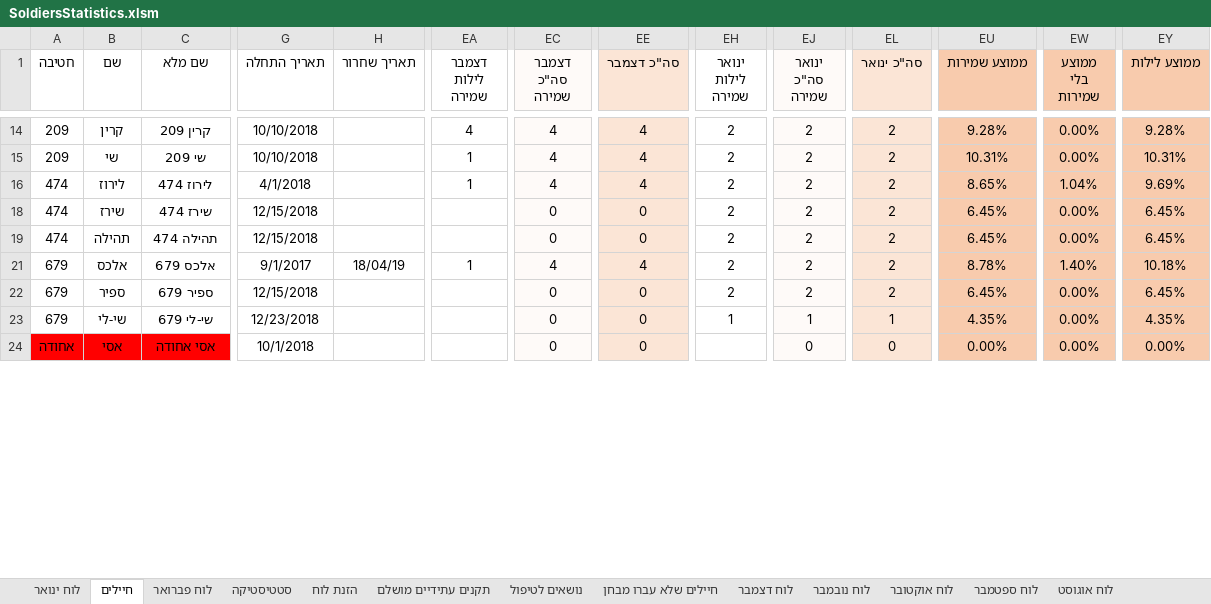
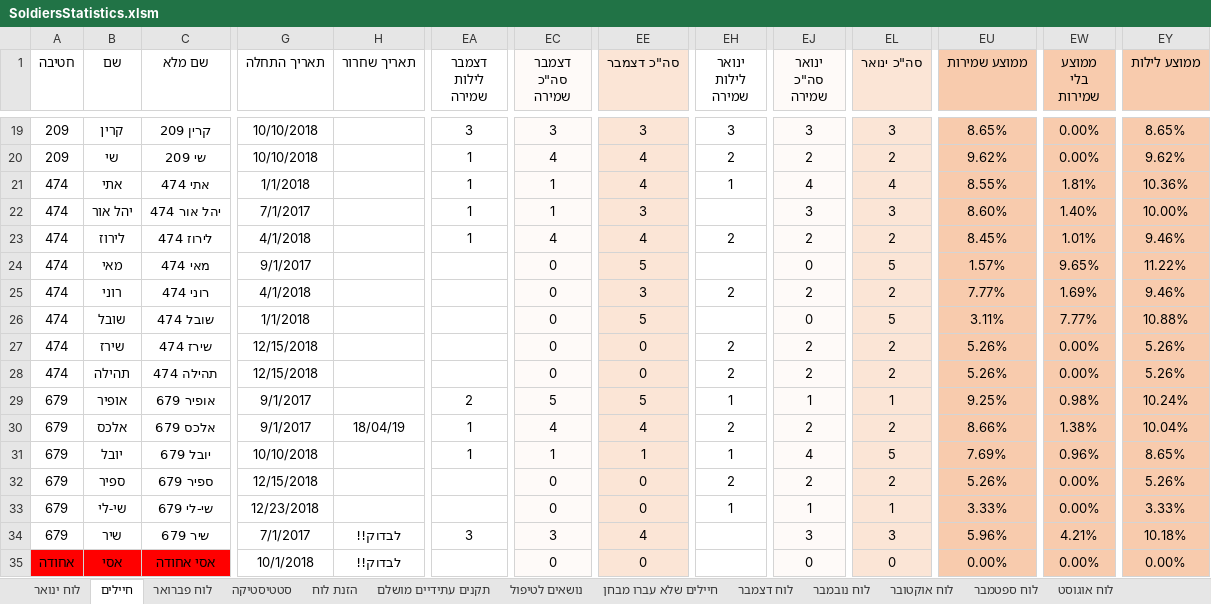
Before and after one commit to YuvalAlf/Duty-Table, an Excel workbook: SoldiersStatistics.xlsm, sheet חיילים, drawn as a sheet; only a part is shown, gaps mark what is left out; values as stored, in another font and other column widths than the file's, no borders; conditional formats not drawn; addresses are those after the commit; rows hold the shown columns only; the diff covers the shown part only; the diff names each change by its address in the sheet, - before the commit and + after, or states it on an @@ line.

```diff
--- a/SoldiersStatistics.xlsm (sheet חיילים)
+++ b/SoldiersStatistics.xlsm (sheet חיילים)
-EA19 (דצמבר לילות שמירה): 4
+EA19 (דצמבר לילות שמירה): 3
-EC19 (דצמבר סה"כ שמירה): 4
+EC19 (דצמבר סה"כ שמירה): 3
-EE19 (סה"כ דצמבר): 4
+EE19 (סה"כ דצמבר): 3
-EH19 (ינואר לילות שמירה): 2
+EH19 (ינואר לילות שמירה): 3
-EJ19 (ינואר סה"כ שמירה): 2
+EJ19 (ינואר סה"כ שמירה): 3
-EL19 (סה"כ ינואר): 2
+EL19 (סה"כ ינואר): 3
-EU19 (ממוצע שמירות): 9.28%
+EU19 (ממוצע שמירות): 8.65%
-EY19 (ממוצע לילות): 9.28%
+EY19 (ממוצע לילות): 8.65%
-EU20 (ממוצע שמירות): 10.31%
+EU20 (ממוצע שמירות): 9.62%
-EY20 (ממוצע לילות): 10.31%
+EY20 (ממוצע לילות): 9.62%
+row 21: 474 | אתי | אתי 474 | 1/1/2018 |  | 1 | 1 | 4 | 1 | 4 | 4 | 8.55% | 1.81% | 10.36%
+row 22: 474 | יהל אור | יהל אור 474 | 7/1/2017 |  | 1 | 1 | 3 |  | 3 | 3 | 8.60% | 1.40% | 10.00%
-EU23 (ממוצע שמירות): 8.65%
+EU23 (ממוצע שמירות): 8.45%
-EW23 (ממוצע בלי שמירות): 1.04%
+EW23 (ממוצע בלי שמירות): 1.01%
-EY23 (ממוצע לילות): 9.69%
+EY23 (ממוצע לילות): 9.46%
+row 24: 474 | מאי | מאי 474 | 9/1/2017 |  |  | 0 | 5 |  | 0 | 5 | 1.57% | 9.65% | 11.22%
+row 25: 474 | רוני | רוני 474 | 4/1/2018 |  |  | 0 | 3 | 2 | 2 | 2 | 7.77% | 1.69% | 9.46%
+row 26: 474 | שובל | שובל 474 | 1/1/2018 |  |  | 0 | 5 |  | 0 | 5 | 3.11% | 7.77% | 10.88%
-EU27:EU28 (ממוצע שמירות): 6.45%
+EU27:EU28 (ממוצע שמירות): 5.26%
-EY27:EY28 (ממוצע לילות): 6.45%
+EY27:EY28 (ממוצע לילות): 5.26%
+row 29: 679 | אופיר | אופיר 679 | 9/1/2017 |  | 2 | 5 | 5 | 1 | 1 | 1 | 9.25% | 0.98% | 10.24%
-EU30 (ממוצע שמירות): 8.78%
+EU30 (ממוצע שמירות): 8.66%
-EW30 (ממוצע בלי שמירות): 1.40%
+EW30 (ממוצע בלי שמירות): 1.38%
-EY30 (ממוצע לילות): 10.18%
+EY30 (ממוצע לילות): 10.04%
+row 31: 679 | יובל | יובל 679 | 10/10/2018 |  | 1 | 1 | 1 | 1 | 4 | 5 | 7.69% | 0.96% | 8.65%
-EU32 (ממוצע שמירות): 6.45%
+EU32 (ממוצע שמירות): 5.26%
-EY32 (ממוצע לילות): 6.45%
+EY32 (ממוצע לילות): 5.26%
-EU33 (ממוצע שמירות): 4.35%
+EU33 (ממוצע שמירות): 3.33%
-EY33 (ממוצע לילות): 4.35%
+EY33 (ממוצע לילות): 3.33%
+row 34: 679 | שיר | שיר 679 | 7/1/2017 | לבדוק!! | 3 | 3 | 4 |  | 3 | 3 | 5.96% | 4.21% | 10.18%
-H35 (תאריך שחרור): (empty)
+H35 (תאריך שחרור): לבדוק!!
```
Also changed, not shown: 13 added rows, 10 removed rows, 55 edited cells and cell formats elsewhere in this sheet, sheet הזנת לוח, formulas that keep their value, hidden cells.
